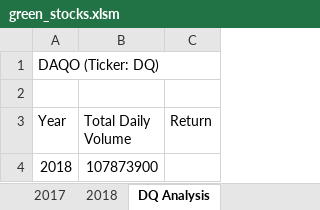
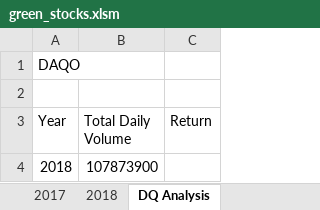
Before and after one commit to FinTechNOLA/Stock-Analysis, an Excel workbook: green_stocks.xlsm, sheet DQ Analysis, drawn as a sheet; values as stored, in another font and other column widths than the file's, no borders; the diff names each change by its address in the sheet, - before the commit and + after, or states it on an @@ line.

```diff
--- a/green_stocks.xlsm (sheet DQ Analysis)
+++ b/green_stocks.xlsm (sheet DQ Analysis)
-A1 (Year): DAQO (Ticker: DQ)
+A1 (Year): DAQO
```
